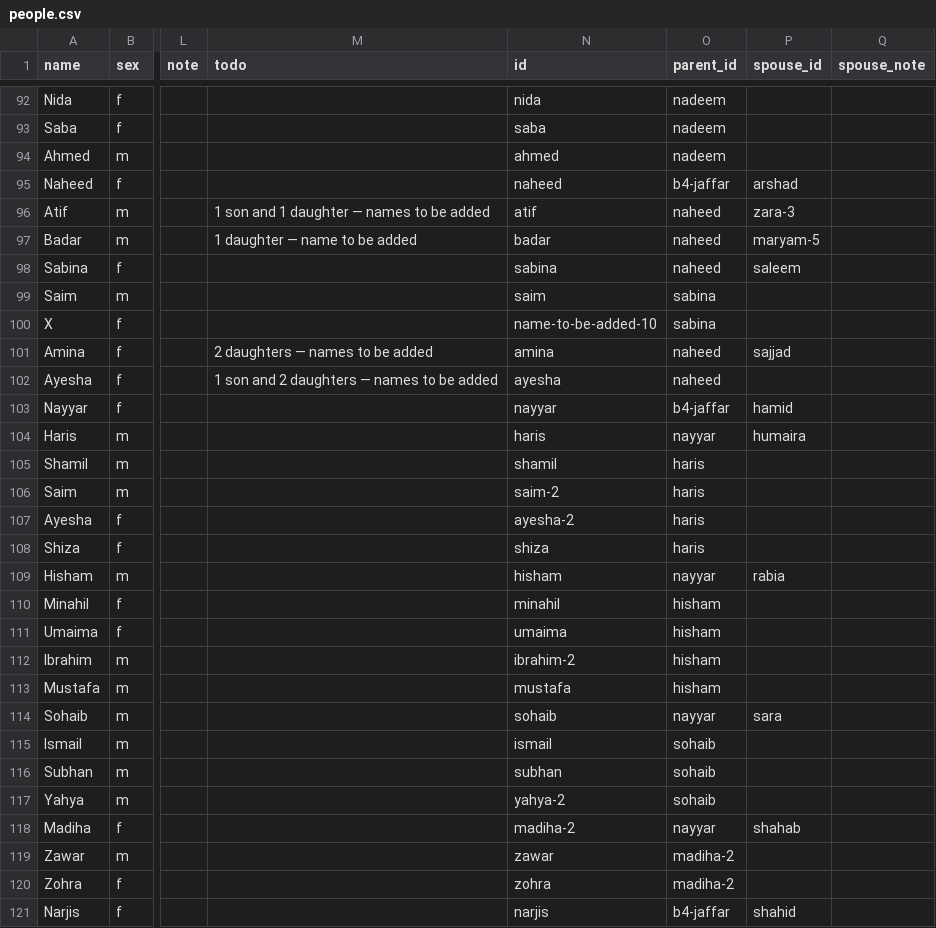
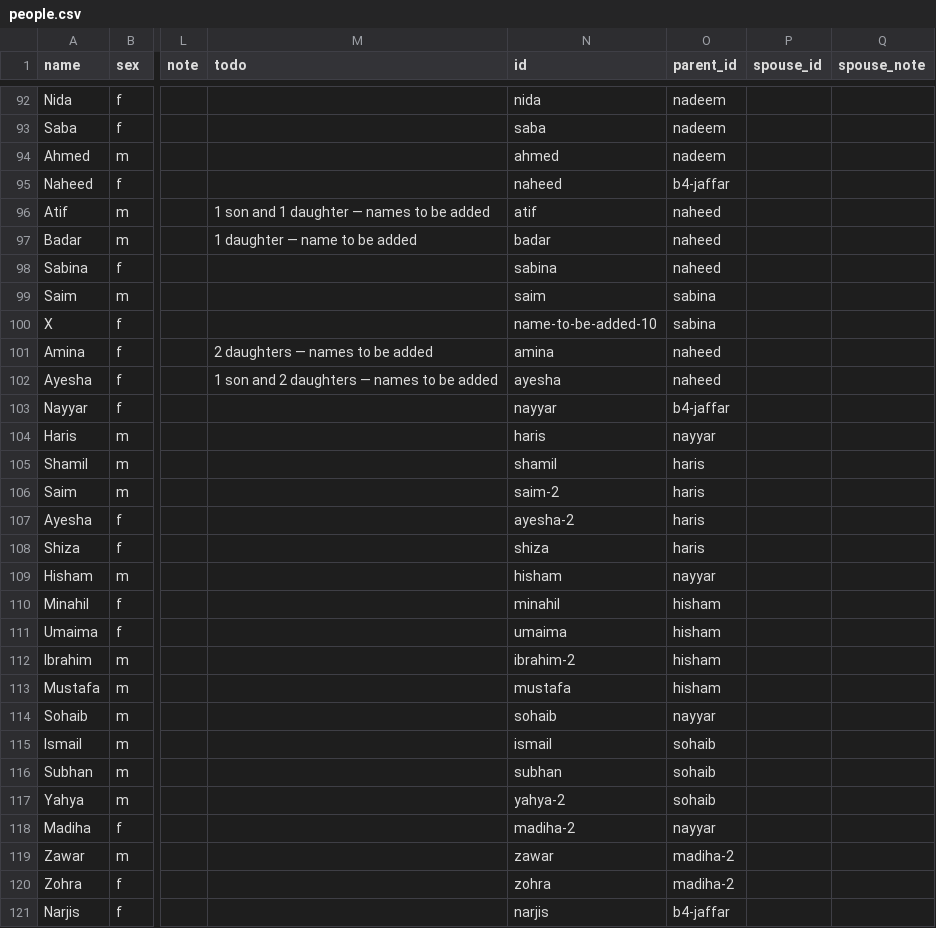
Before and after one commit to FaaizHaque/mubarak-ali-family-archive, a CSV file: people.csv, drawn as a sheet; only a part is shown, gaps mark what is left out; the diff covers the shown part only; the diff names each change by its address in the sheet, - before the commit and + after, or states it on an @@ line.

```diff
--- a/people.csv
+++ b/people.csv
-P95 (spouse_id): arshad
+P95 (spouse_id): (empty)
-P96 (spouse_id): zara-3
+P96 (spouse_id): (empty)
-P97 (spouse_id): maryam-5
+P97 (spouse_id): (empty)
-P98 (spouse_id): saleem
+P98 (spouse_id): (empty)
-P101 (spouse_id): sajjad
+P101 (spouse_id): (empty)
-P103 (spouse_id): hamid
+P103 (spouse_id): (empty)
-P104 (spouse_id): humaira
+P104 (spouse_id): (empty)
-P109 (spouse_id): rabia
+P109 (spouse_id): (empty)
-P114 (spouse_id): sara
+P114 (spouse_id): (empty)
-P118 (spouse_id): shahab
+P118 (spouse_id): (empty)
-P121 (spouse_id): shahid
+P121 (spouse_id): (empty)
```
Also changed, not shown: 61 edited cells elsewhere in this file, 5 other files.
